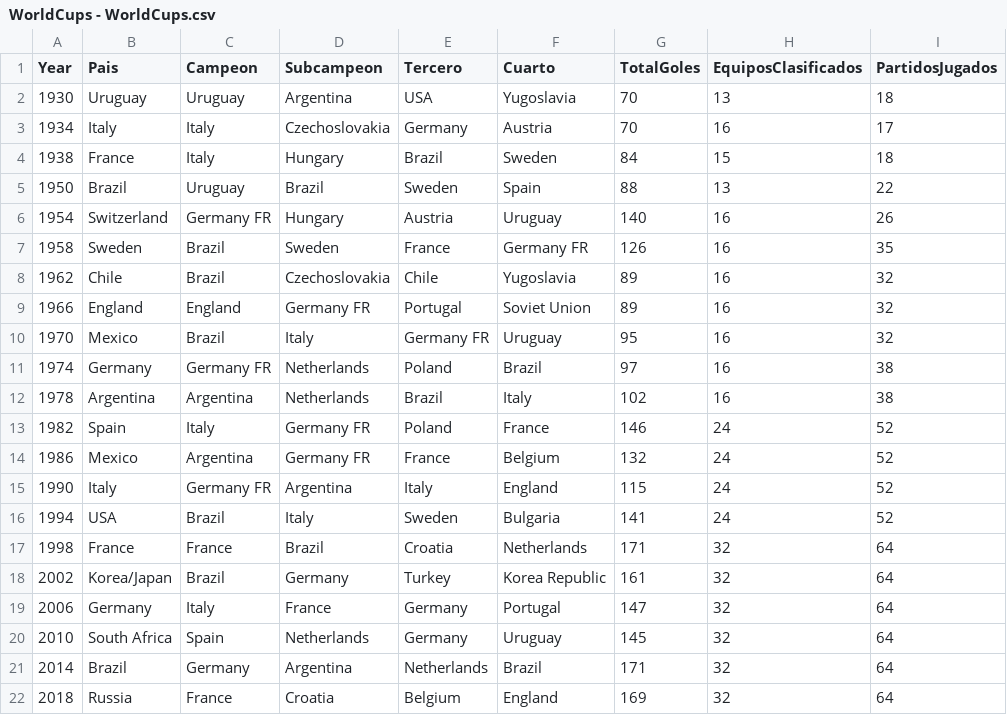
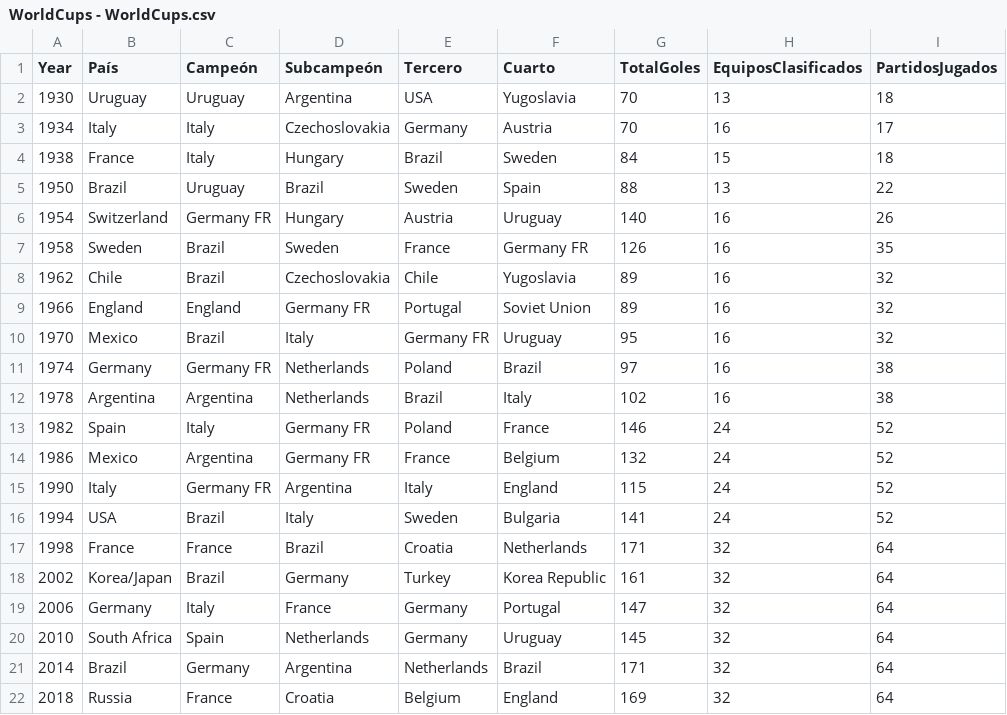
Before and after one commit to Milbol89/Database2, a CSV file: WorldCups - WorldCups.csv, drawn as a sheet.

Commit message:
Update WorldCups - WorldCups.csv

```diff
--- a/WorldCups - WorldCups.csv
+++ b/WorldCups - WorldCups.csv
@@ -1,2 +1,2 @@
-Year,Pais,Campeon,Subcampeon,Tercero,Cuarto,TotalGoles,EquiposClasificados,PartidosJugados
+Year,País,Campeón,Subcampeón,Tercero,Cuarto,TotalGoles,EquiposClasificados,PartidosJugados
 1930,Uruguay,Uruguay,Argentina,USA,Yugoslavia,70,13,18
```
